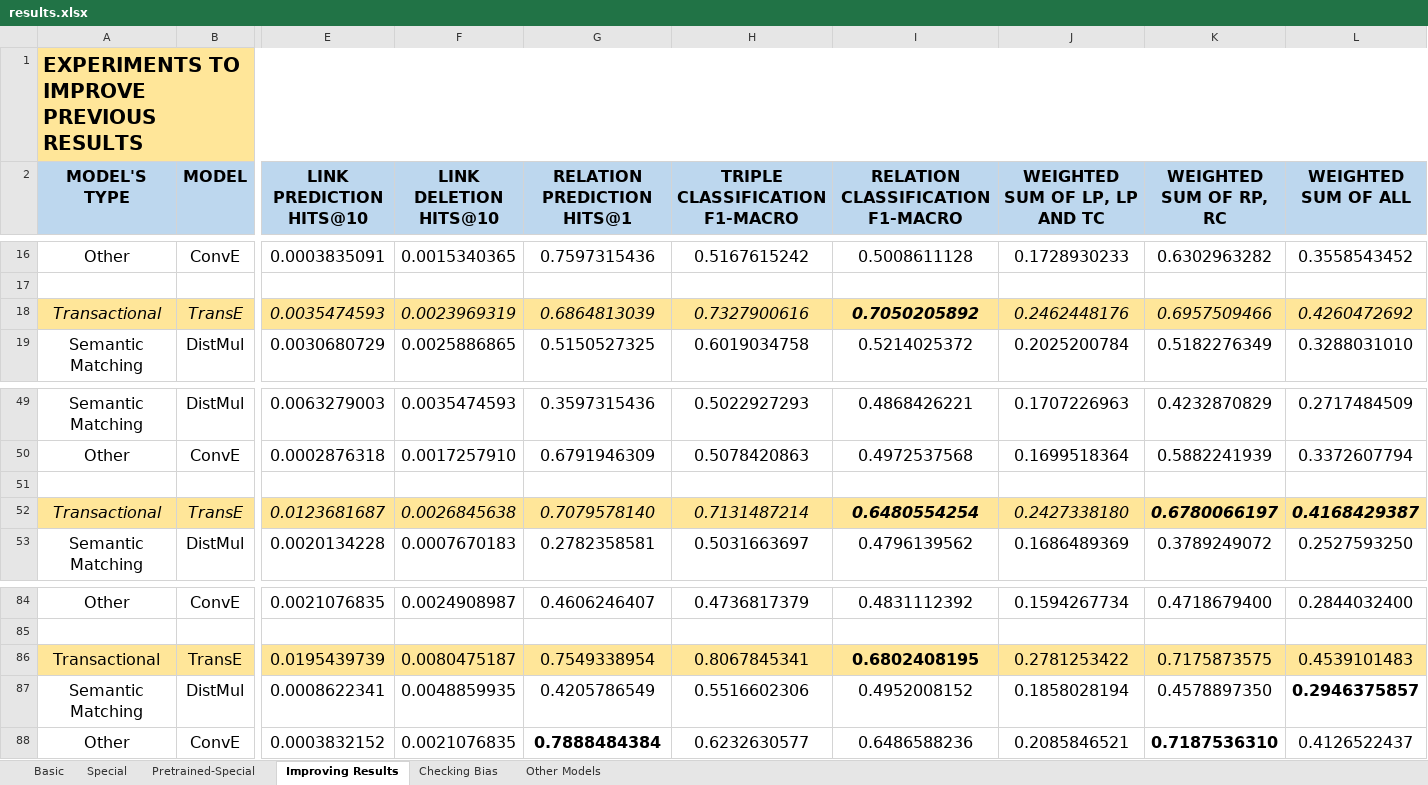
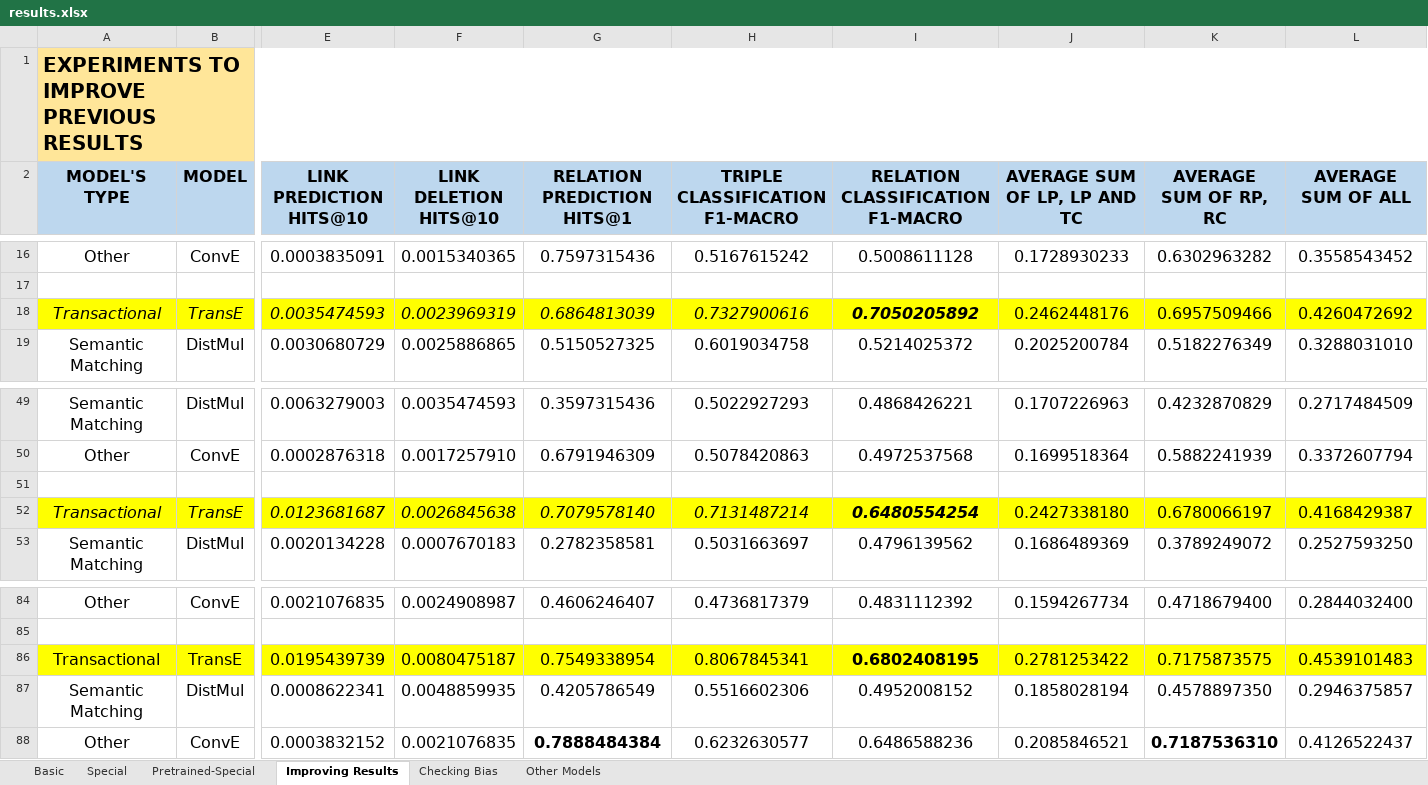
Before and after one commit to deborahdore/political-debates-graph-analysis, an Excel workbook: benchmarking/results/results.xlsx, sheet Improving Results, drawn as a sheet; only a part is shown, gaps mark what is left out; values as stored, in another font and other column widths than the file's, no borders; the diff names each change by its address in the sheet, - before the commit and + after, or states it on an @@ line.

```diff
--- a/benchmarking/results/results.xlsx (sheet Improving Results)
+++ b/benchmarking/results/results.xlsx (sheet Improving Results)
-J2: WEIGHTED SUM OF LP, LP AND TC
+J2: AVERAGE SUM OF LP, LP AND TC
-K2: WEIGHTED SUM OF RP, RC
+K2: AVERAGE SUM OF RP, RC
-L2: WEIGHTED SUM OF ALL
+L2: AVERAGE SUM OF ALL
-A18:B18 fill: #FFE699
+A18:B18 fill: #FFFF00
-E18:L18 fill: #FFE699
+E18:L18 fill: #FFFF00
-J18:L18 italic: on
+J18:L18 italic: off
-A52:B52 fill: #FFE699
+A52:B52 fill: #FFFF00
-E52:L52 fill: #FFE699
+E52:L52 fill: #FFFF00
-J52:L52 italic: on
+J52:L52 italic: off
-K52:L52 bold: on
+K52:L52 bold: off
-A86:B86 fill: #FFE699
+A86:B86 fill: #FFFF00
-E86:L86 fill: #FFE699
+E86:L86 fill: #FFFF00
-L87 bold: on
+L87 bold: off
```
Also changed, not shown: sheet Checking Bias, sheet Other Models, sheet Pretrained-Special, 9 other files.
